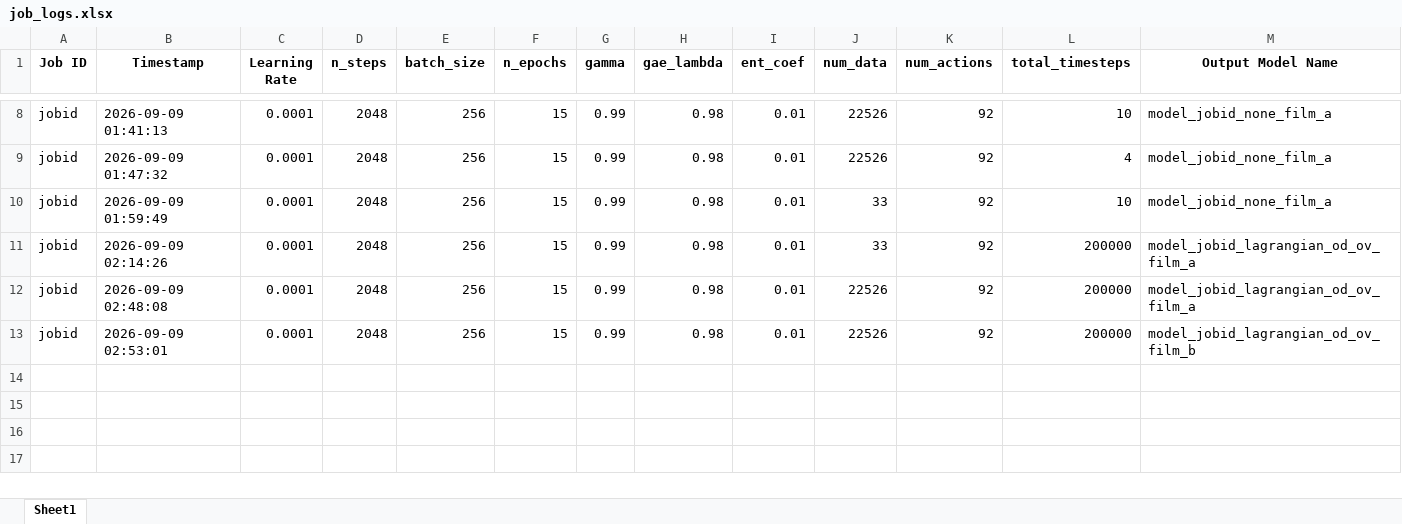
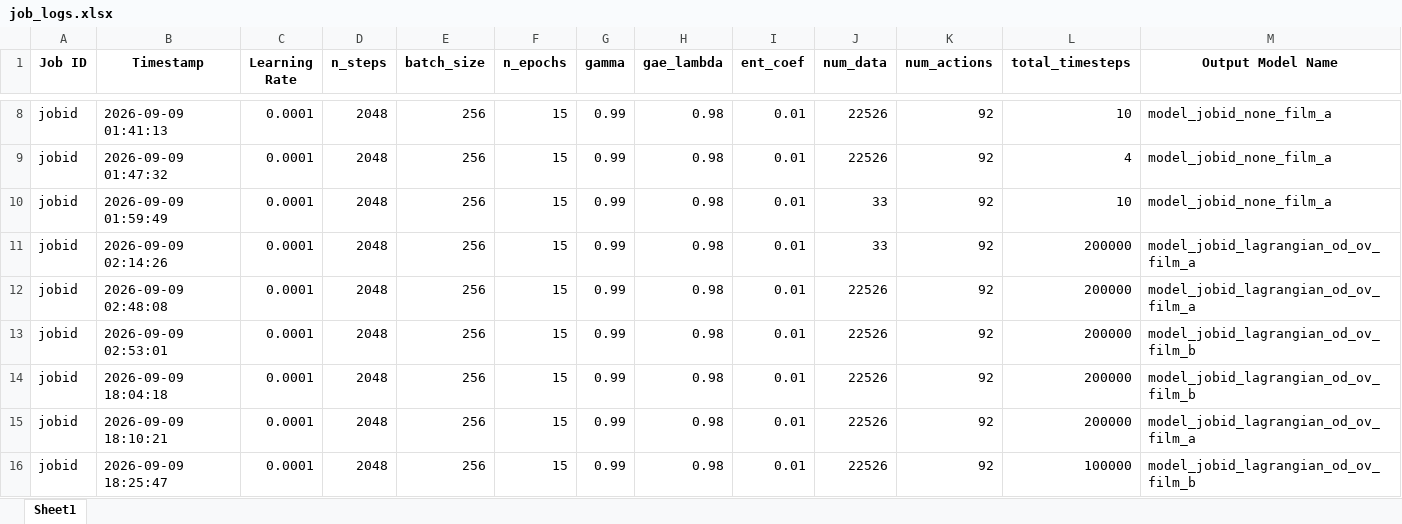
Before and after one commit to rayaneSMR/chehab-unified, an Excel workbook: RL/job_logs.xlsx, sheet Sheet1, drawn as a sheet; only a part is shown, gaps mark what is left out; values as stored, in another font and other column widths than the file's, no borders; rows hold the shown columns only; the diff names each change by its address in the sheet, - before the commit and + after, or states it on an @@ line.

```diff
--- a/RL/job_logs.xlsx (sheet Sheet1)
+++ b/RL/job_logs.xlsx (sheet Sheet1)
+row 14: jobid | 2026-09-09 18:04:18 | 0.0001 | 2048 | 256 | 15 | 0.99 | 0.98 | 0.01 | 22526 | 92 | 200000 | model_jobid_lagrangian_od_ov_film_b
+row 15: jobid | 2026-09-09 18:10:21 | 0.0001 | 2048 | 256 | 15 | 0.99 | 0.98 | 0.01 | 22526 | 92 | 200000 | model_jobid_lagrangian_od_ov_film_a
+row 16: jobid | 2026-09-09 18:25:47 | 0.0001 | 2048 | 256 | 15 | 0.99 | 0.98 | 0.01 | 22526 | 92 | 100000 | model_jobid_lagrangian_od_ov_film_b
```
Also changed, not shown: RL/results_dnn_film_b.xlsx, RL/results_rotations_film_b.xlsx, 19 other files.
